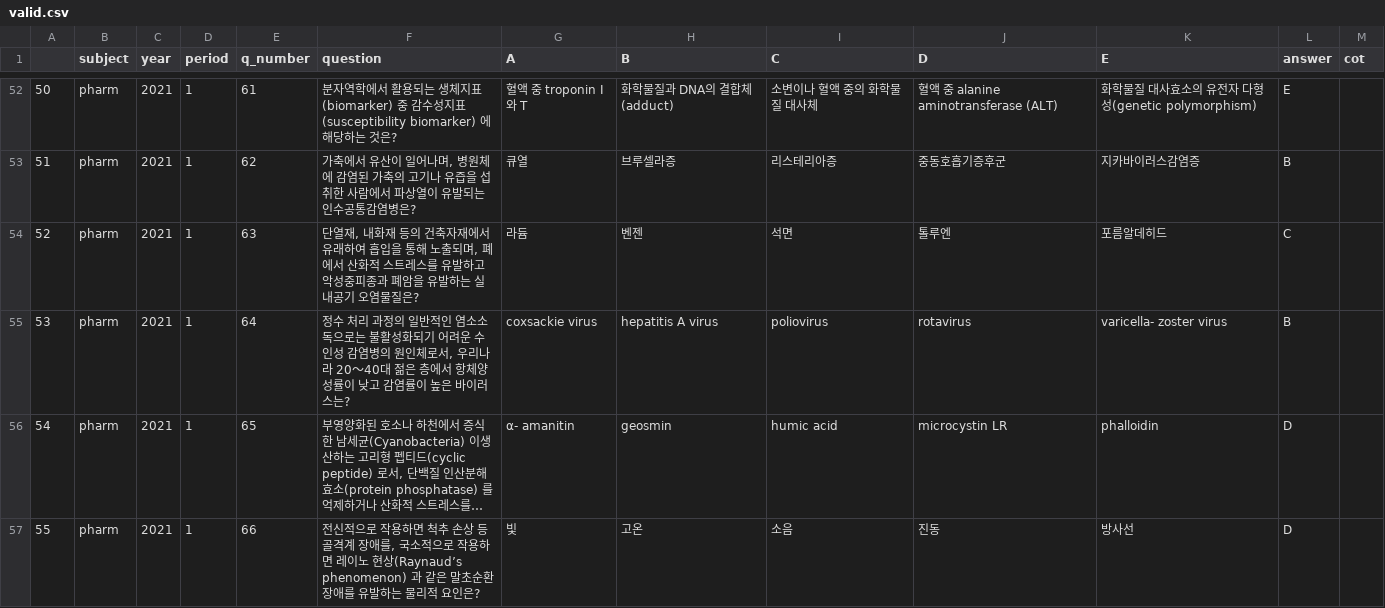
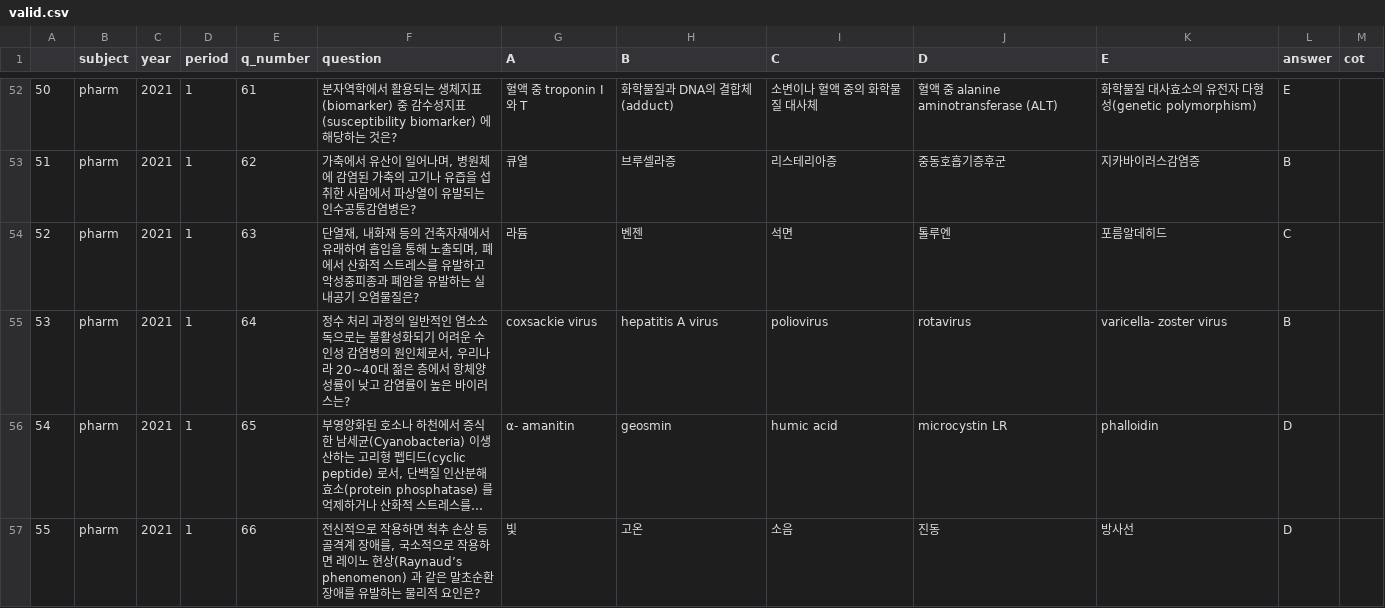
Before and after one commit to Jung-YongHan/sLLM, a CSV file: raw_data/KorMedMCQA/pharm/valid.csv, drawn as a sheet; only a part is shown, gaps mark what is left out; long unchanged cells end in …; the diff covers the shown part only; the diff names each change by its address in the sheet, - before the commit and + after, or states it on an @@ line.

```diff
--- a/raw_data/KorMedMCQA/pharm/valid.csv
+++ b/raw_data/KorMedMCQA/pharm/valid.csv
-F55 (question): …리나라 20～40대 젊은…
+F55 (question): …리나라 20~40대 젊은…
```
Also changed, not shown: 14 edited cells elsewhere in this file, raw_data/KorMedMCQA/doctor/test.csv, raw_data/KorMedMCQA/doctor/valid.csv, 47 other files.
